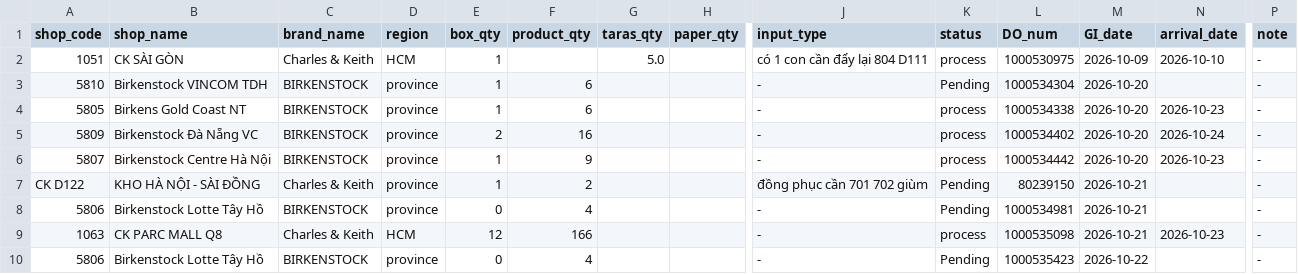
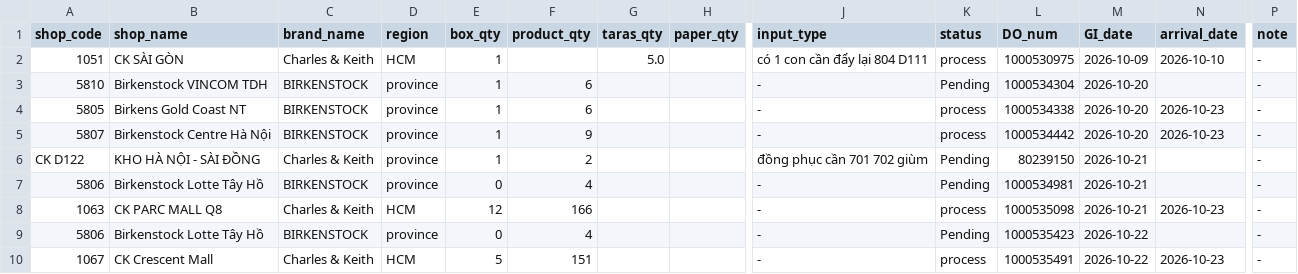
Before and after one commit to thuanmaison113-boop/report, a CSV file: inbound.csv, drawn as a sheet; only a part is shown, gaps mark what is left out; the shorter side is filled out with more unchanged rows; rows hold the shown columns only; the diff names each change by its address in the sheet, - before the commit and + after, or states it on an @@ line.

```diff
--- a/inbound.csv
+++ b/inbound.csv
-row 5: 5809 | Birkenstock Đà Nẵng VC | BIRKENSTOCK | province | 2 | 16 |  |  | - | process | 1000534402 | 2026-10-20 | 2026-10-24 | -
```
Also changed, not shown: outbound.csv.
